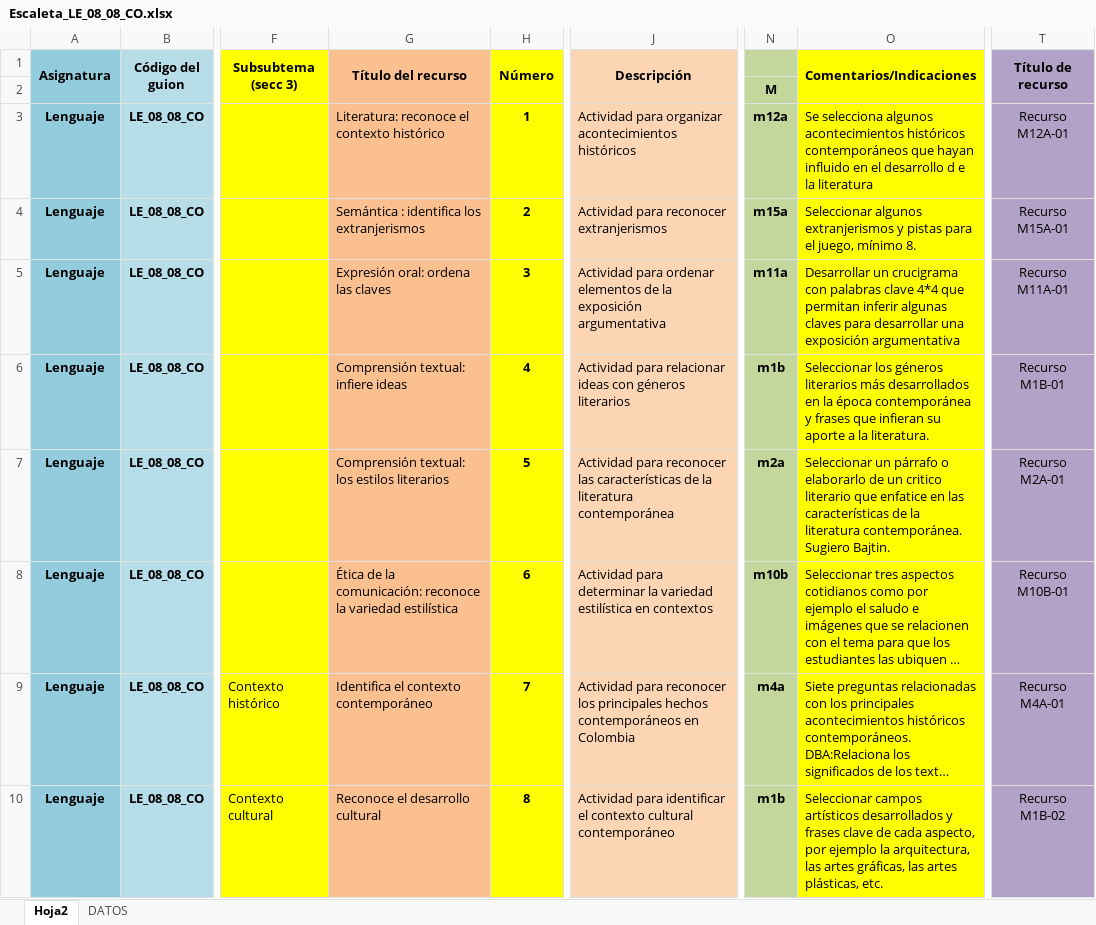
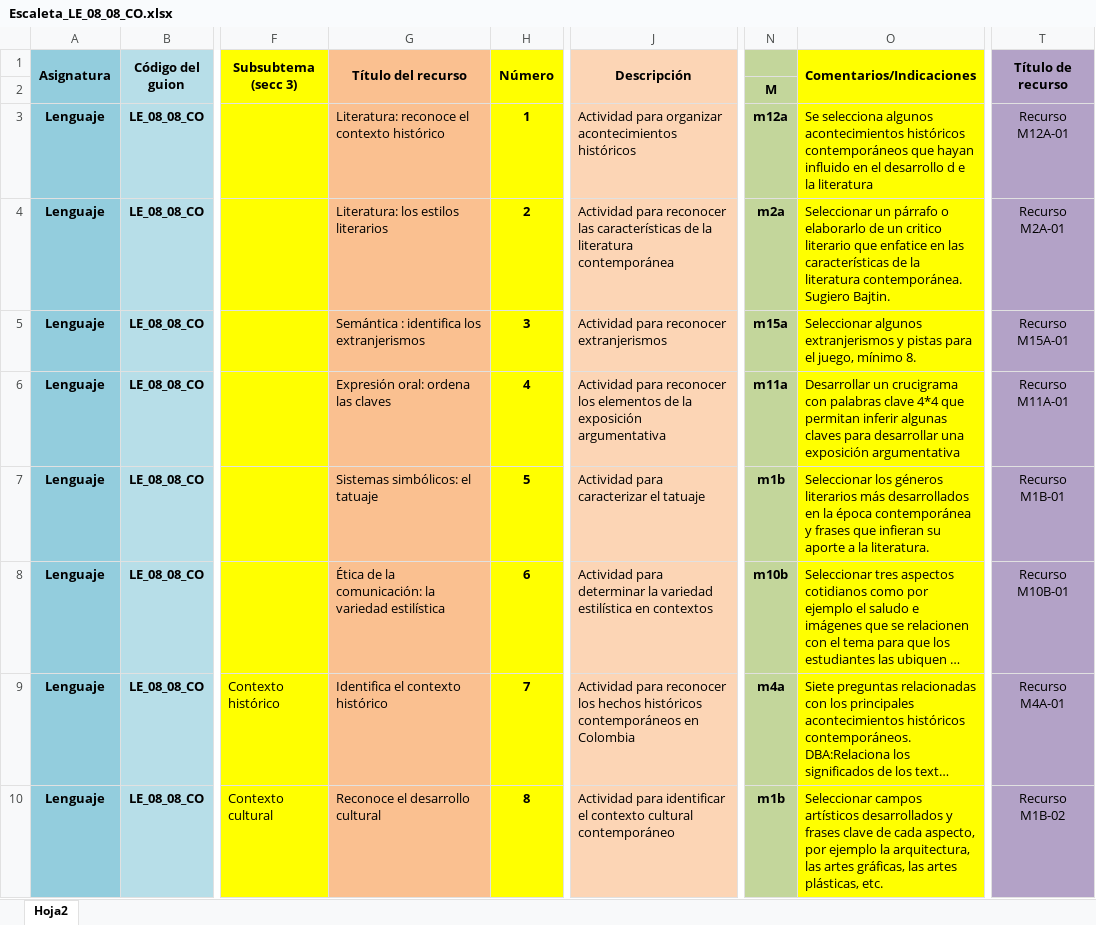
Before and after one commit to AulaPlanetaColombia/Lenguaje, an Excel workbook: fuentes/contenidos/grado08/guion08/Escaleta_LE_08_08_CO.xlsx, sheet Hoja2, drawn as a sheet; only a part is shown, gaps mark what is left out; long unchanged cells end in …; values as stored, in another font and other column widths than the file's, no borders; the diff covers the shown part only; the diff names each change by its address in the sheet, - before the commit and + after, or states it on an @@ line.

Commit message:
Actualización de escaleta LE_08_08_CO

```diff
--- a/fuentes/contenidos/grado08/guion08/Escaleta_LE_08_08_CO.xlsx (sheet Hoja2)
+++ b/fuentes/contenidos/grado08/guion08/Escaleta_LE_08_08_CO.xlsx (sheet Hoja2)
@@ sheet tab hidden: DATOS @@
-G4 (Título del recurso): Semántica : identifica los extranjerismos
+G4 (Título del recurso): Literatura: los estilos literarios
-J4 (Descripción): …para reconocer extranjerismos
+J4 (Descripción): …para reconocer las características de la literatura contemporánea
-N4: m15a
+N4: m2a
-O4 (Comentarios/Indicaciones): Seleccionar algunos extranjerismos y pistas para el juego, mínimo 8.
+O4 (Comentarios/Indicaciones): Seleccionar un párrafo o elaborarlo de un critico literario que enfatice en las características de la literatura contemporánea. Sugiero Bajtin.
-T4 (Título de recurso): Recurso M15A-01
+T4 (Título de recurso): Recurso M2A-01
-G5 (Título del recurso): Expresión oral: ordena las claves
+G5 (Título del recurso): Semántica : identifica los extranjerismos
-J5 (Descripción): Actividad para ordenar elementos de la exposición argumentativa
+J5 (Descripción): Actividad para reconocer extranjerismos
-N5: m11a
+N5: m15a
-O5 (Comentarios/Indicaciones): Desarrollar un crucigrama con palabras clave 4*4 que permitan inferir algunas claves para desarrollar una exposición argumentativa
+O5 (Comentarios/Indicaciones): Seleccionar algunos extranjerismos y pistas para el juego, mínimo 8.
-T5 (Título de recurso): Recurso M11A-01
+T5 (Título de recurso): Recurso M15A-01
-G6 (Título del recurso): Comprensión textual: infiere ideas
+G6 (Título del recurso): Expresión oral: ordena las claves
-J6 (Descripción): Actividad para relacionar ideas con géneros literarios
+J6 (Descripción): Actividad para reconocer los elementos de la exposición argumentativa
-N6: m1b
+N6: m11a
-O6 (Comentarios/Indicaciones): Seleccionar los géneros literarios más desarrollados en la época contemporánea y frases que infieran su aporte a la literatura.
+O6 (Comentarios/Indicaciones): Desarrollar un crucigrama con palabras clave 4*4 que permitan inferir algunas claves para desarrollar una exposición argumentativa
-T6 (Título de recurso): Recurso M1B-01
+T6 (Título de recurso): Recurso M11A-01
-G7 (Título del recurso): Comprensión textual: los estilos literarios
+G7 (Título del recurso): Sistemas simbólicos: el tatuaje
-J7 (Descripción): Actividad para reconocer las características de la literatura contemporánea
+J7 (Descripción): Actividad para caracterizar el tatuaje
-N7: m2a
+N7: m1b
-O7 (Comentarios/Indicaciones): Seleccionar un párrafo o elaborarlo de un critico literario que enfatice en las características de la literatura contemporánea. Sugiero Bajtin.
+O7 (Comentarios/Indicaciones): Seleccionar los géneros literarios más desarrollados en la época contemporánea y frases que infieran su aporte a la literatura.
-T7 (Título de recurso): Recurso M2A-01
+T7 (Título de recurso): Recurso M1B-01
-G8 (Título del recurso): …la comunicación: reconoce la variedad…
+G8 (Título del recurso): …la comunicación: la variedad…
-G9 (Título del recurso): Identifica el contexto contemporáneo
+G9 (Título del recurso): Identifica el contexto histórico
-J9 (Descripción): …reconocer los principales hechos contemporáneos en…
+J9 (Descripción): …reconocer los hechos históricos contemporáneos en…
```
Also changed, not shown: 51 edited cells elsewhere in this sheet.
